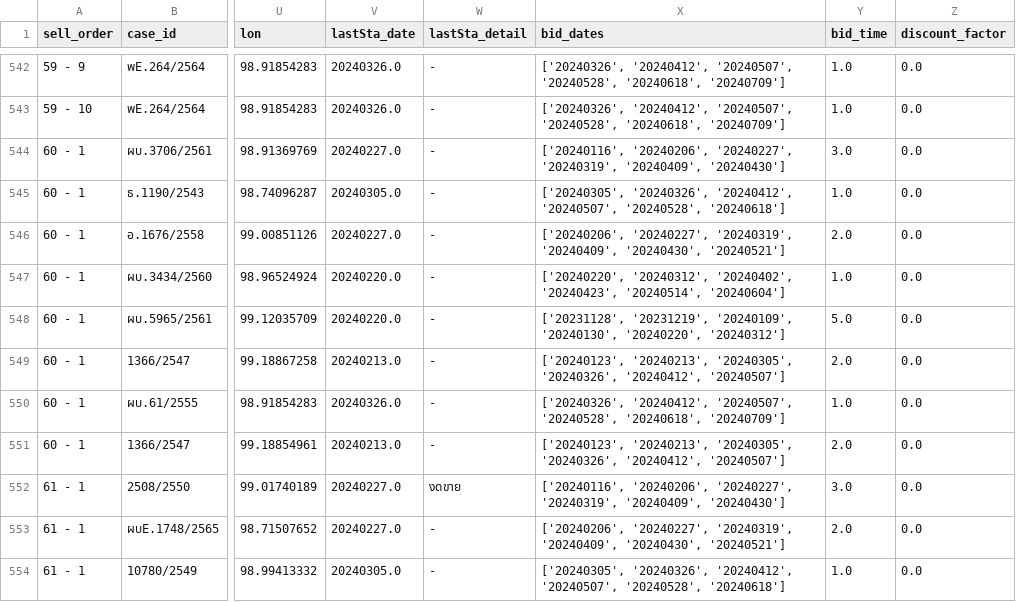
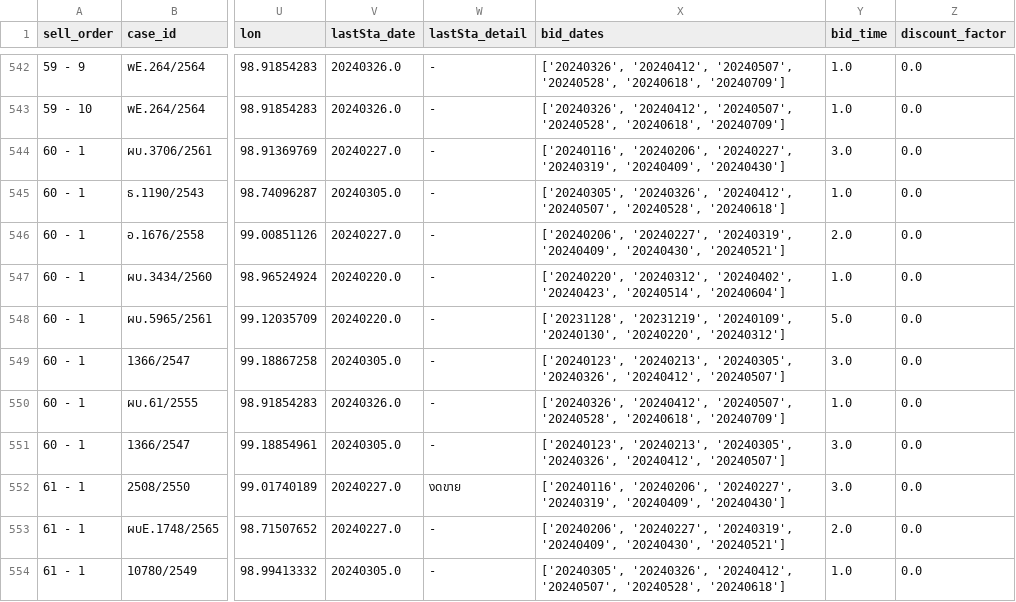
Before and after one commit to phawitb/crawler-led3-window, a CSV file: df_lumphun.csv, drawn as a sheet; only a part is shown, gaps mark what is left out; the diff covers the shown part only; the diff names each change by its address in the sheet, - before the commit and + after, or states it on an @@ line.

Commit message:
Update df_lumphun.csv

```diff
--- a/df_lumphun.csv
+++ b/df_lumphun.csv
-V549 (lastSta_date): 20240213.0
+V549 (lastSta_date): 20240305.0
-Y549 (bid_time): 2.0
+Y549 (bid_time): 3.0
-V551 (lastSta_date): 20240213.0
+V551 (lastSta_date): 20240305.0
-Y551 (bid_time): 2.0
+Y551 (bid_time): 3.0
```
Also changed, not shown: 174 edited cells elsewhere in this file.
